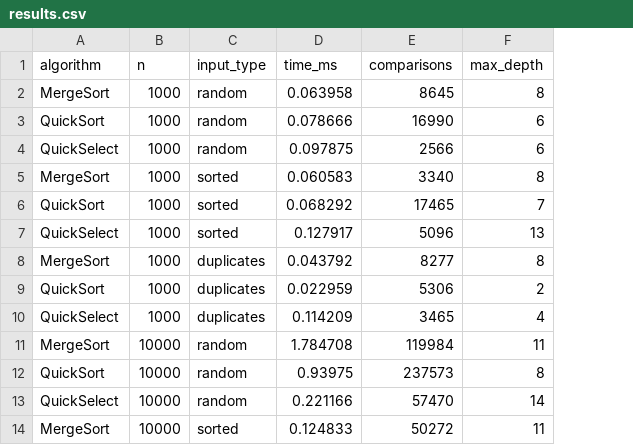
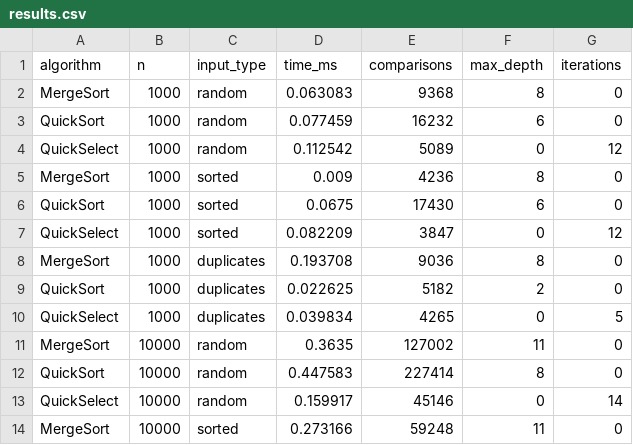
Before and after one commit to adayaida7-spec/daa_assignment1, a CSV file: results.csv, drawn as a sheet; only a part is shown; the diff covers the shown part only; the diff names each change by its address in the sheet, - before the commit and + after, or states it on an @@ line.

```diff
--- a/results.csv
+++ b/results.csv
+column G (iterations), rows 2-14: 0 | 0 | 12 | 0 | 0 | 12 | 0 | 0 | 5 | 0 | 0 | 14 | 0
-D2 (time_ms): 0.063958
+D2 (time_ms): 0.063083
-E2 (comparisons): 8645
+E2 (comparisons): 9368
-D3 (time_ms): 0.078666
+D3 (time_ms): 0.077459
-E3 (comparisons): 16990
+E3 (comparisons): 16232
-D4 (time_ms): 0.097875
+D4 (time_ms): 0.112542
-E4 (comparisons): 2566
+E4 (comparisons): 5089
-F4 (max_depth): 6
+F4 (max_depth): 0
-D5 (time_ms): 0.060583
+D5 (time_ms): 0.009
-E5 (comparisons): 3340
+E5 (comparisons): 4236
-D6 (time_ms): 0.068292
+D6 (time_ms): 0.0675
-E6 (comparisons): 17465
+E6 (comparisons): 17430
-F6 (max_depth): 7
+F6 (max_depth): 6
-D7 (time_ms): 0.127917
+D7 (time_ms): 0.082209
-E7 (comparisons): 5096
+E7 (comparisons): 3847
-F7 (max_depth): 13
+F7 (max_depth): 0
-D8 (time_ms): 0.043792
+D8 (time_ms): 0.193708
-E8 (comparisons): 8277
+E8 (comparisons): 9036
-D9 (time_ms): 0.022959
+D9 (time_ms): 0.022625
-E9 (comparisons): 5306
+E9 (comparisons): 5182
-D10 (time_ms): 0.114209
+D10 (time_ms): 0.039834
-E10 (comparisons): 3465
+E10 (comparisons): 4265
-F10 (max_depth): 4
+F10 (max_depth): 0
-D11 (time_ms): 1.784708
+D11 (time_ms): 0.3635
-E11 (comparisons): 119984
+E11 (comparisons): 127002
-D12 (time_ms): 0.93975
+D12 (time_ms): 0.447583
-E12 (comparisons): 237573
+E12 (comparisons): 227414
-D13 (time_ms): 0.221166
+D13 (time_ms): 0.159917
-E13 (comparisons): 57470
+E13 (comparisons): 45146
-F13 (max_depth): 14
+F13 (max_depth): 0
-D14 (time_ms): 0.124833
+D14 (time_ms): 0.273166
-E14 (comparisons): 50272
+E14 (comparisons): 59248
```
Also changed, not shown: 61 edited cells elsewhere in this file, 13 other files.
